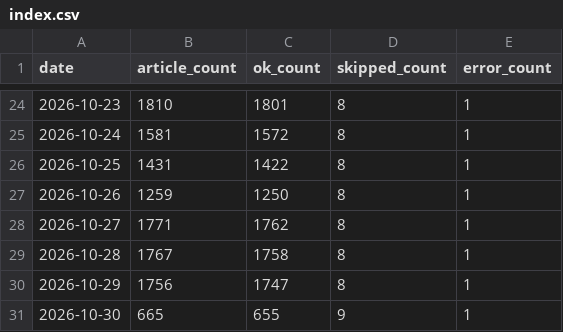
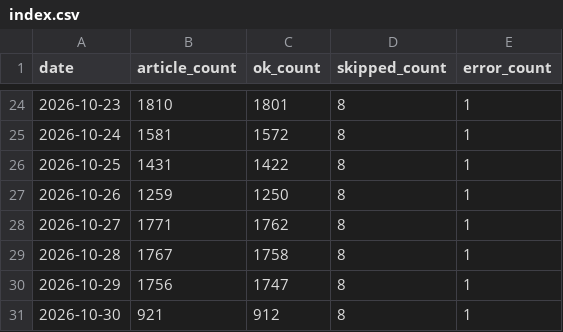
Before and after one commit to groundcobra009/japan-news-frontpage-index, a CSV file: data/2026/10/index.csv, drawn as a sheet; only a part is shown, gaps mark what is left out.

```diff
--- a/data/2026/10/index.csv
+++ b/data/2026/10/index.csv
@@ -30,2 +30,2 @@ date,article_count,ok_count,skipped_count,error_count
 2026-10-29,1756,1747,8,1
-2026-10-30,665,655,9,1
+2026-10-30,921,912,8,1
```
Also changed, not shown: 5 other files.
